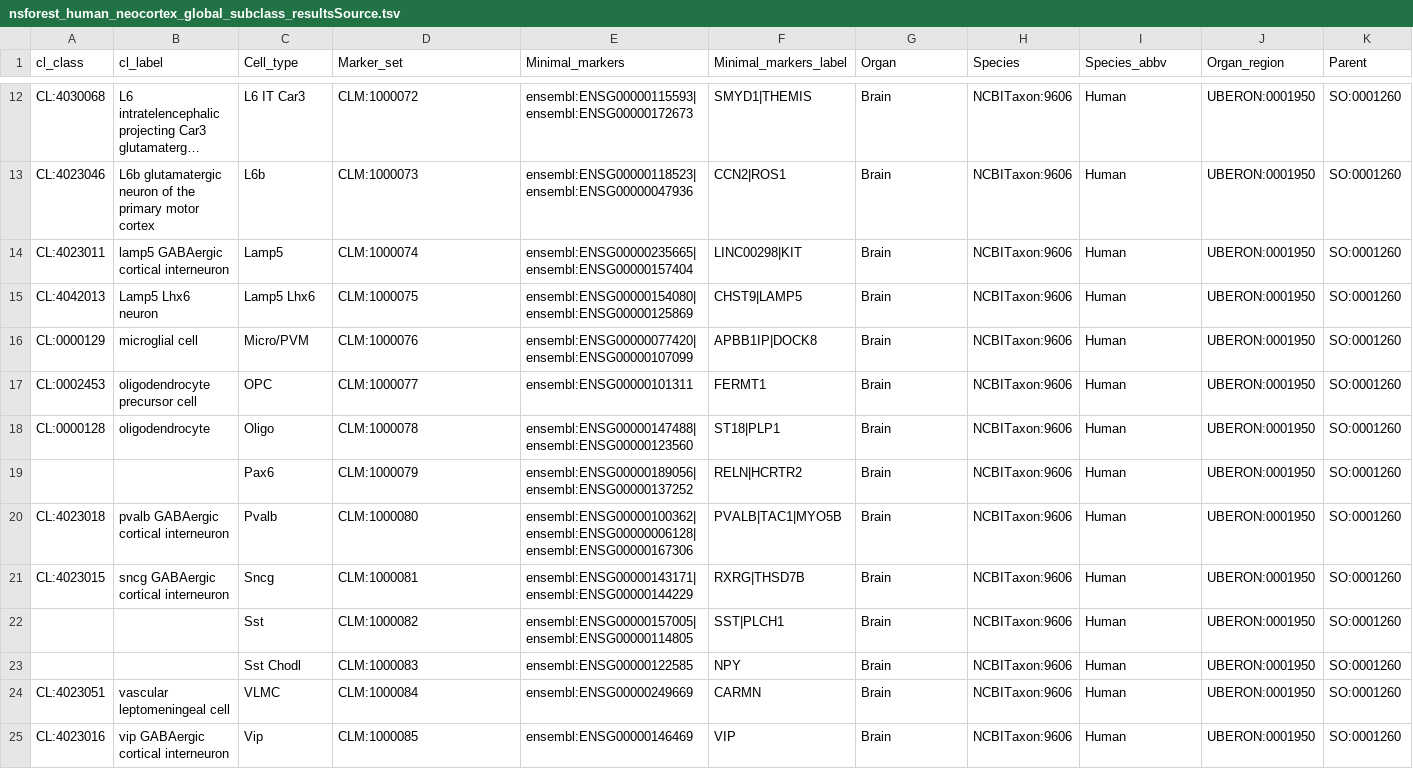
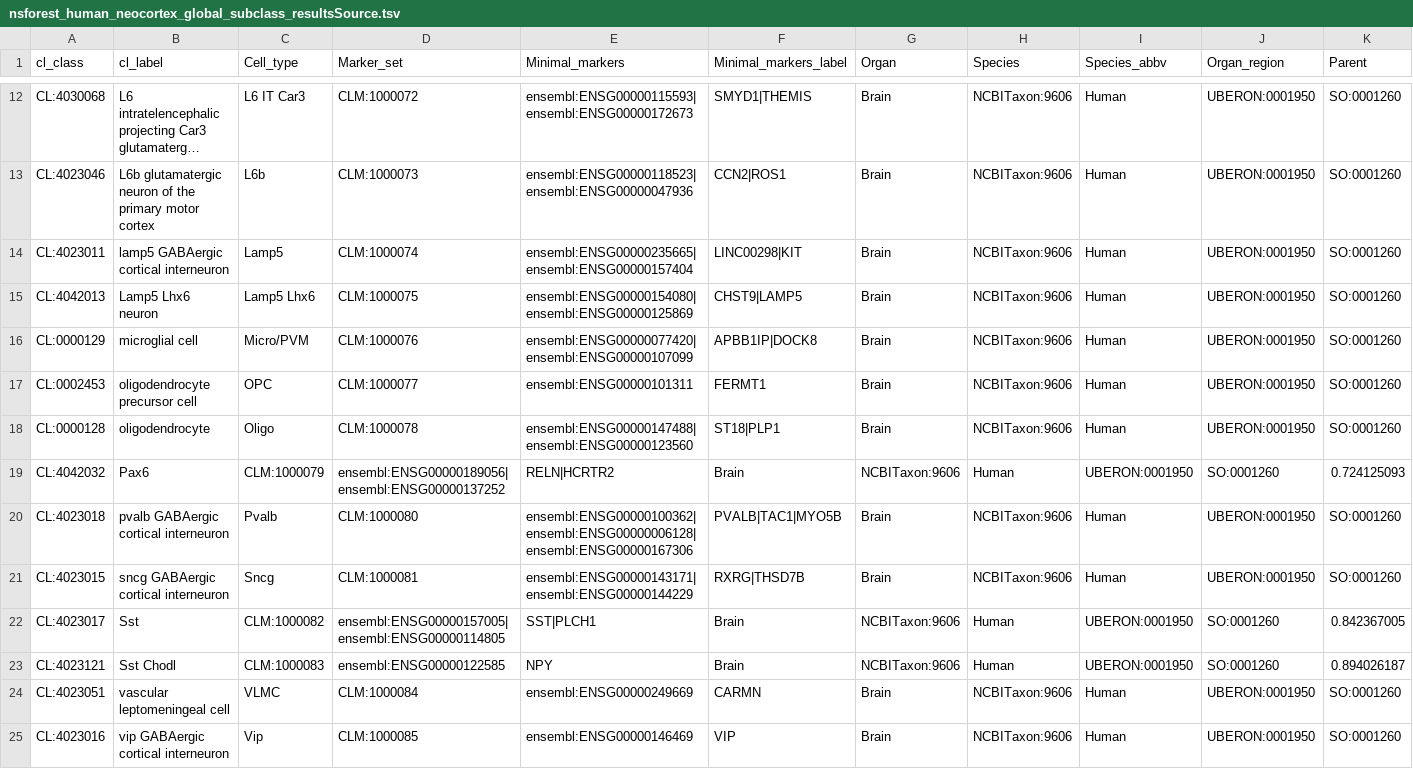
Before and after one commit to Cellular-Semantics/CellMark, a TSV file: src/markers/nsforest_human_neocortex_global_subclass_resultsSource.tsv, drawn as a sheet; only a part is shown, gaps mark what is left out; long unchanged cells end in …; removed rows and columns are numbered as before the commit, all else as after; rows hold the shown columns only; the diff names each change by its address in the sheet, - before the commit and + after, or states it on an @@ line.

Commit message:
Update nsforest_human_neocortex_global_subclass_resultsSource.tsv

```diff
--- a/src/markers/nsforest_human_neocortex_global_subclass_resultsSource.tsv
+++ b/src/markers/nsforest_human_neocortex_global_subclass_resultsSource.tsv
-row 19:  |  | Pax6 | CLM:1000079 | ensembl:ENSG00000189056|ensembl:ENSG00000137252 | RELN|HCRTR2 | Brain | NCBITaxon:9606 | Human | UBERON:0001950 | SO:0001260
+row 19: CL:4042032 | Pax6 | CLM:1000079 | ensembl:ENSG00000189056|ensembl:ENSG00000137252 | RELN|HCRTR2 | Brain | NCBITaxon:9606 | Human | UBERON:0001950 | SO:0001260 | 0.724125093
-row 22:  |  | Sst | CLM:1000082 | ensembl:ENSG00000157005|ensembl:ENSG00000114805 | SST|PLCH1 | Brain | NCBITaxon:9606 | Human | UBERON:0001950 | SO:0001260
-row 23:  |  | Sst Chodl | CLM:1000083 | ensembl:ENSG00000122585 | NPY | Brain | NCBITaxon:9606 | Human | UBERON:0001950 | SO:0001260
+row 22: CL:4023017 | Sst | CLM:1000082 | ensembl:ENSG00000157005|ensembl:ENSG00000114805 | SST|PLCH1 | Brain | NCBITaxon:9606 | Human | UBERON:0001950 | SO:0001260 | 0.842367005
+row 23: CL:4023121 | Sst Chodl | CLM:1000083 | ensembl:ENSG00000122585 | NPY | Brain | NCBITaxon:9606 | Human | UBERON:0001950 | SO:0001260 | 0.894026187
```
